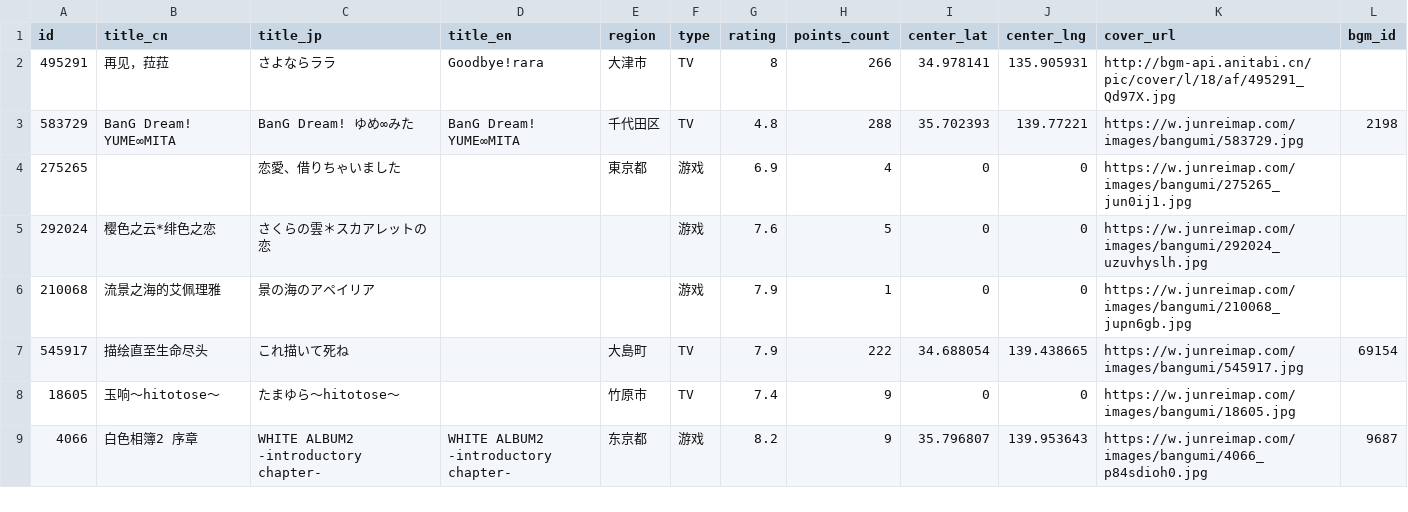
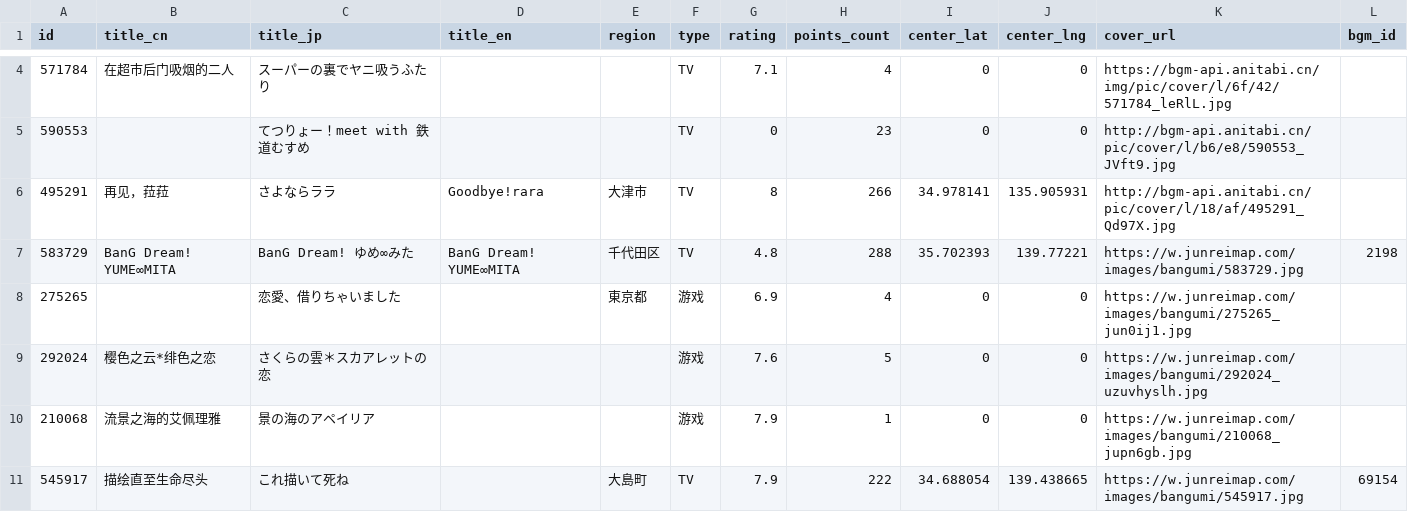
Before and after one commit to Xmader/anitabi_backup, a CSV file: data/bangumi_list.csv, drawn as a sheet; only a part is shown, gaps mark what is left out; the shorter side is filled out with more unchanged rows; the diff covers the shown part only.

```diff
--- a/data/bangumi_list.csv
+++ b/data/bangumi_list.csv
@@ -2 +4,3 @@
+571784,在超市后门吸烟的二人,スーパーの裏でヤニ吸うふたり,,,TV,7.1,4,0,0,https://bgm-api.anitabi.cn/img/pic/cover/l/6f/42/571784_leRlL.jpg,
+590553,,てつりょー！meet with 鉄道むすめ,,,TV,0,23,0,0,http://bgm-api.anitabi.cn/pic/cover/l/b6/e8/590553_JVft9.jpg,
 495291,再见，菈菈,さよならララ,Goodbye!rara,大津市,TV,8,266,34.978141,135.905931,http://bgm-api.anitabi.cn/pic/cover/l/18/af/495291_Qd97X.jpg,
```
Also changed, not shown: 2 added rows, 4 removed rows and 2 edited cells elsewhere in this file, 34 other files.
